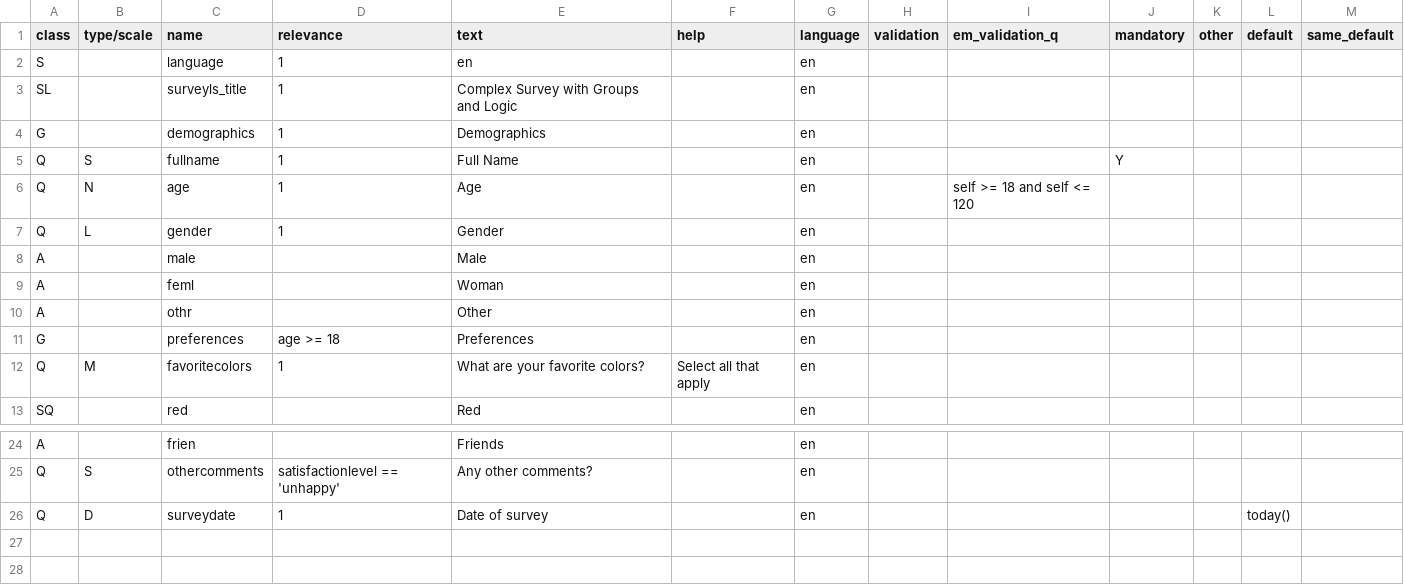
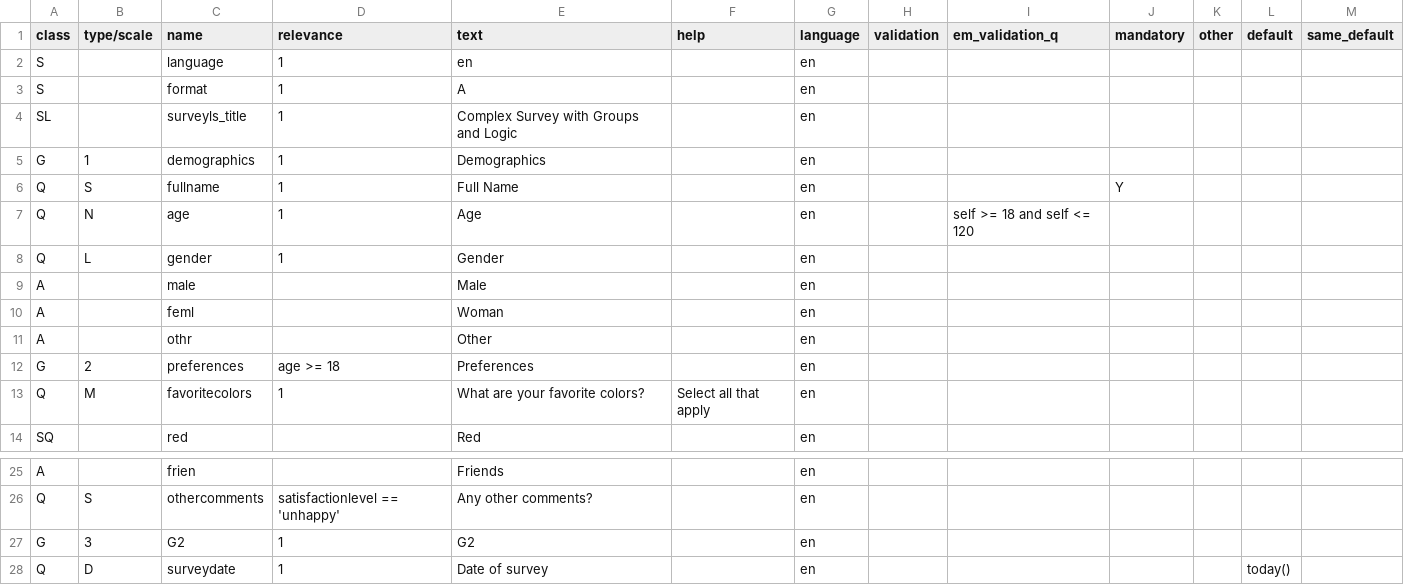
Before and after one commit to CorrelAid/xlsform2lstsv, a TSV file: docker_tests/integration/output/complex_survey.tsv, drawn as a sheet; only a part is shown, gaps mark what is left out.

```diff
--- a/docker_tests/integration/output/complex_survey.tsv
+++ b/docker_tests/integration/output/complex_survey.tsv
@@ -2,4 +2,5 @@ class	type/scale	name	relevance	text	help	language	validation	em_validation_q	ma
 S		language	1	en		en						
+S		format	1	A		en						
 SL		surveyls_title	1	Complex Survey with Groups and Logic		en						
-G		demographics	1	Demographics		en						
+G	1	demographics	1	Demographics		en						
 Q	S	fullname	1	Full Name		en			Y			
@@ -10,3 +11,3 @@ A		feml		Woman		en
 A		othr		Other		en						
-G		preferences	age >= 18	Preferences		en						
+G	2	preferences	age >= 18	Preferences		en						
 Q	M	favoritecolors	1	What are your favorite colors?	Select all that apply	en						
@@ -25,2 +26,3 @@ A		frien		Friends		en
 Q	S	othercomments	satisfactionlevel == 'unhappy'	Any other comments?		en						
+G	3	G2	1	G2		en						
 Q	D	surveydate	1	Date of survey		en					today()	
```
Also changed, not shown: docker_tests/integration/output/basic_survey.tsv, docker_tests/integration/output/complex_xpath_survey.tsv, 24 other files.
